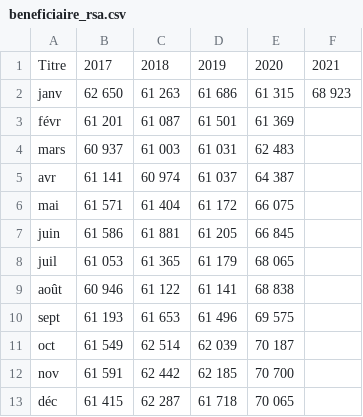
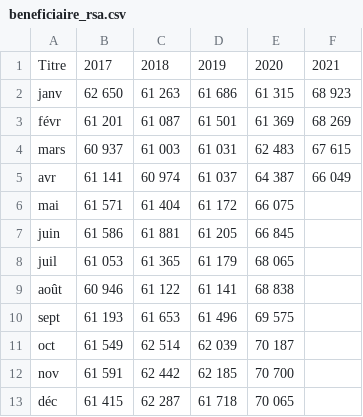
Before and after one commit to Atelier-parisien-d-urbanisme/Observatoire-economie-paris, a CSV file: 3_Chomage_Rsa/3_6_Beneficiaire_Rsa/beneficiaire_rsa.csv, drawn as a sheet.

Commit message:
actu données février à avril

```diff
--- a/3_Chomage_Rsa/3_6_Beneficiaire_Rsa/beneficiaire_rsa.csv
+++ b/3_Chomage_Rsa/3_6_Beneficiaire_Rsa/beneficiaire_rsa.csv
@@ -2,5 +2,5 @@
 janv;62 650;61 263;61 686;61 315;68 923
-févr;61 201;61 087;61 501;61 369;
-mars;60 937;61 003;61 031;62 483;
-avr;61 141;60 974;61 037;64 387;
+févr;61 201;61 087;61 501;61 369;68 269
+mars;60 937;61 003;61 031;62 483;67 615
+avr;61 141;60 974;61 037;64 387;66 049
 mai;61 571;61 404;61 172;66 075;
```
